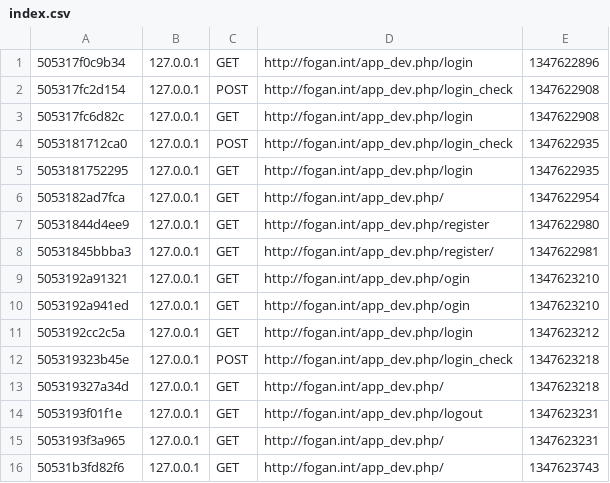
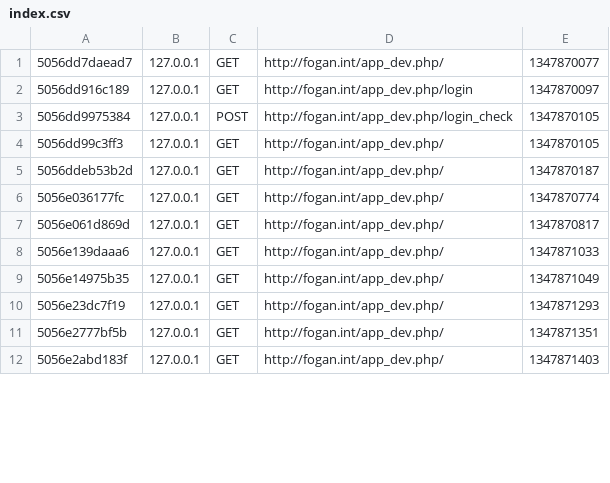
Before and after one commit to javijalis/fogan, a CSV file: app/cache/dev/profiler/index.csv, drawn as a sheet; only a part is shown; the diff covers the shown part only.

Commit message:
config templates login and navbar

```diff
--- a/app/cache/dev/profiler/index.csv
+++ b/app/cache/dev/profiler/index.csv
@@ -1,16 +1,12 @@
-505317f0c9b34,127.0.0.1,GET,http://fogan.int/app_dev.php/login,1347622896,
-505317fc2d154,127.0.0.1,POST,http://fogan.int/app_dev.php/login_check,1347622908,
-505317fc6d82c,127.0.0.1,GET,http://fogan.int/app_dev.php/login,1347622908,
-5053181712ca0,127.0.0.1,POST,http://fogan.int/app_dev.php/login_check,1347622935,
-5053181752295,127.0.0.1,GET,http://fogan.int/app_dev.php/login,1347622935,
-5053182ad7fca,127.0.0.1,GET,http://fogan.int/app_dev.php/,1347622954,
-50531844d4ee9,127.0.0.1,GET,http://fogan.int/app_dev.php/register,1347622980,
-50531845bbba3,127.0.0.1,GET,http://fogan.int/app_dev.php/register/,1347622981,
-5053192a91321,127.0.0.1,GET,http://fogan.int/app_dev.php/ogin,1347623210,
-5053192a941ed,127.0.0.1,GET,http://fogan.int/app_dev.php/ogin,1347623210,
-5053192cc2c5a,127.0.0.1,GET,http://fogan.int/app_dev.php/login,1347623212,
-505319323b45e,127.0.0.1,POST,http://fogan.int/app_dev.php/login_check,1347623218,
-505319327a34d,127.0.0.1,GET,http://fogan.int/app_dev.php/,1347623218,
-5053193f01f1e,127.0.0.1,GET,http://fogan.int/app_dev.php/logout,1347623231,
-5053193f3a965,127.0.0.1,GET,http://fogan.int/app_dev.php/,1347623231,
-50531b3fd82f6,127.0.0.1,GET,http://fogan.int/app_dev.php/,1347623743,
+5056dd7daead7,127.0.0.1,GET,http://fogan.int/app_dev.php/,1347870077,
+5056dd916c189,127.0.0.1,GET,http://fogan.int/app_dev.php/login,1347870097,
+5056dd9975384,127.0.0.1,POST,http://fogan.int/app_dev.php/login_check,1347870105,
+5056dd99c3ff3,127.0.0.1,GET,http://fogan.int/app_dev.php/,1347870105,
+5056ddeb53b2d,127.0.0.1,GET,http://fogan.int/app_dev.php/,1347870187,
+5056e036177fc,127.0.0.1,GET,http://fogan.int/app_dev.php/,1347870774,
+5056e061d869d,127.0.0.1,GET,http://fogan.int/app_dev.php/,1347870817,
+5056e139daaa6,127.0.0.1,GET,http://fogan.int/app_dev.php/,1347871033,
+5056e14975b35,127.0.0.1,GET,http://fogan.int/app_dev.php/,1347871049,
+5056e23dc7f19,127.0.0.1,GET,http://fogan.int/app_dev.php/,1347871293,
+5056e2777bf5b,127.0.0.1,GET,http://fogan.int/app_dev.php/,1347871351,
+5056e2abd183f,127.0.0.1,GET,http://fogan.int/app_dev.php/,1347871403,
```
Also changed, not shown: 8 added rows, 2 removed rows and 17 edited cells elsewhere in this file, 51 other files.
